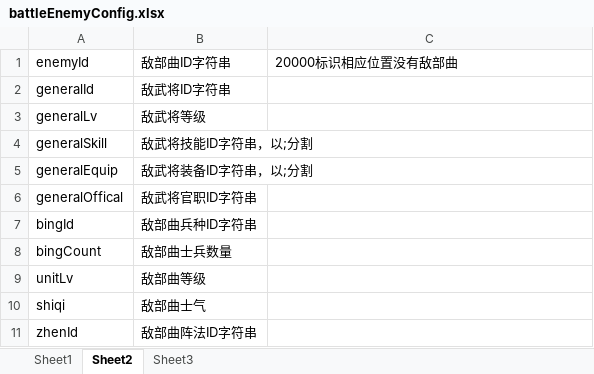
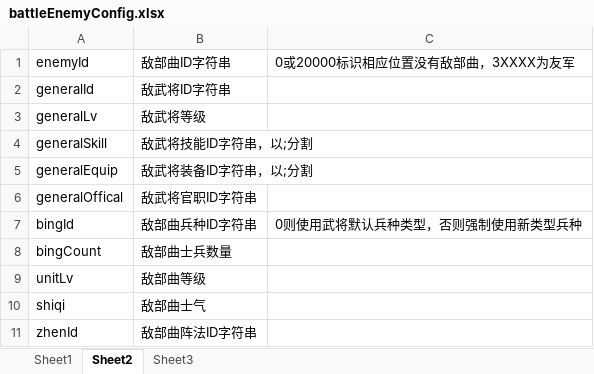
Before and after one commit to shilong1028/shilong1028.sanguo.io, an Excel workbook: tbl打包工具/excel/battleEnemyConfig.xlsx, sheet Sheet2, drawn as a sheet; values as stored, in another font and other column widths than the file's, no borders; the diff names each change by its address in the sheet, - before the commit and + after, or states it on an @@ line.

```diff
--- a/tbl打包工具/excel/battleEnemyConfig.xlsx (sheet Sheet2)
+++ b/tbl打包工具/excel/battleEnemyConfig.xlsx (sheet Sheet2)
-C1: 20000标识相应位置没有敌部曲
+C1: 0或20000标识相应位置没有敌部曲，3XXXX为友军
-C7 (0或20000标识相应位置没有敌部曲，3XXXX为友军): (empty)
+C7 (0或20000标识相应位置没有敌部曲，3XXXX为友军): 0则使用武将默认兵种类型，否则强制使用新类型兵种
```
Also changed, not shown: sheet Sheet1, tbl打包工具/excel/battleMapConfig.xlsx, tbl打包工具/excel/itemConfig.xlsx, 38 other files.
